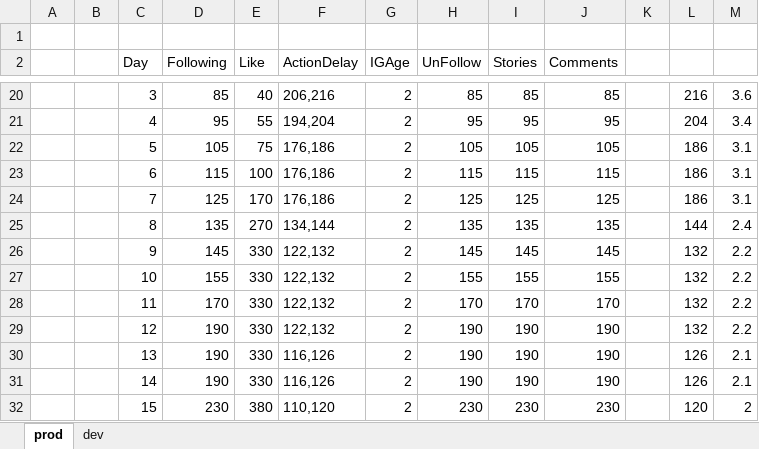
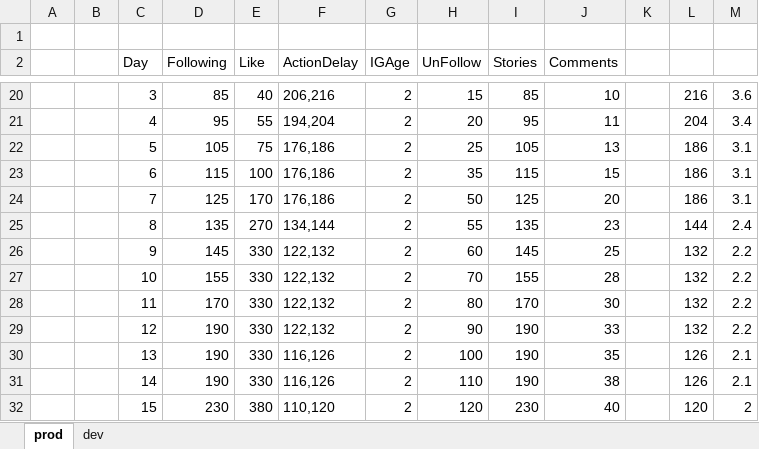
Before and after one commit to muzamilw/sgPython, an Excel workbook: instructions/Warming-up-final.xlsx, sheet prod, drawn as a sheet; only a part is shown, gaps mark what is left out; values as stored, in another font and other column widths than the file's, no borders; the diff covers the shown part only; the diff names each change by its address in the sheet, - before the commit and + after, or states it on an @@ line.

Commit message:
comments changed

```diff
--- a/instructions/Warming-up-final.xlsx (sheet prod)
+++ b/instructions/Warming-up-final.xlsx (sheet prod)
-H20 (UnFollow): 85
+H20 (UnFollow): 15
-J20 (Comments): 85
+J20 (Comments): 10
-H21 (UnFollow): 95
+H21 (UnFollow): 20
-J21 (Comments): 95
+J21 (Comments): 11
-H22 (UnFollow): 105
+H22 (UnFollow): 25
-J22 (Comments): 105
+J22 (Comments): 13
-H23 (UnFollow): 115
+H23 (UnFollow): 35
-J23 (Comments): 115
+J23 (Comments): 15
-H24 (UnFollow): 125
+H24 (UnFollow): 50
-J24 (Comments): 125
+J24 (Comments): 20
-H25 (UnFollow): 135
+H25 (UnFollow): 55
-J25 (Comments): 135
+J25 (Comments): 23
-H26 (UnFollow): 145
+H26 (UnFollow): 60
-J26 (Comments): 145
+J26 (Comments): 25
-H27 (UnFollow): 155
+H27 (UnFollow): 70
-J27 (Comments): 155
+J27 (Comments): 28
-H28 (UnFollow): 170
+H28 (UnFollow): 80
-J28 (Comments): 170
+J28 (Comments): 30
-H29 (UnFollow): 190
+H29 (UnFollow): 90
-J29 (Comments): 190
+J29 (Comments): 33
-H30 (UnFollow): 190
+H30 (UnFollow): 100
-J30 (Comments): 190
+J30 (Comments): 35
-H31 (UnFollow): 190
+H31 (UnFollow): 110
-J31 (Comments): 190
+J31 (Comments): 38
-H32 (UnFollow): 230
+H32 (UnFollow): 120
-J32 (Comments): 230
+J32 (Comments): 40
```
Also changed, not shown: 34 edited cells elsewhere in this sheet, 4 other files.
